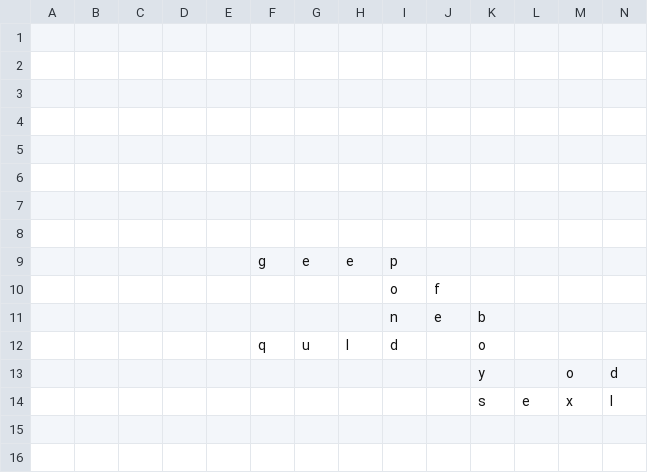
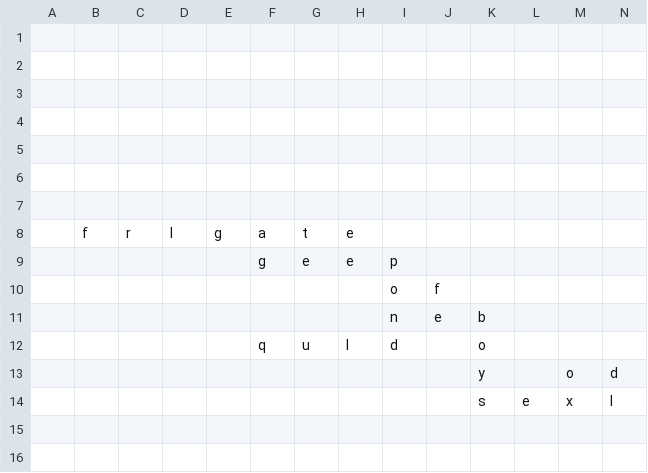
Before and after one commit to daflad/scrabble.nehpets.co.uk, a CSV file: scrabble.csv, drawn as a sheet; only a part is shown; rows hold the shown columns only; the diff names each change by its address in the sheet, - before the commit and + after, or states it on an @@ line.

```diff
--- a/scrabble.csv
+++ b/scrabble.csv
-row 8: (empty)
+row 8:  | f | r | I | g | a | t | e
```
Also changed, not shown: 1 other file.
